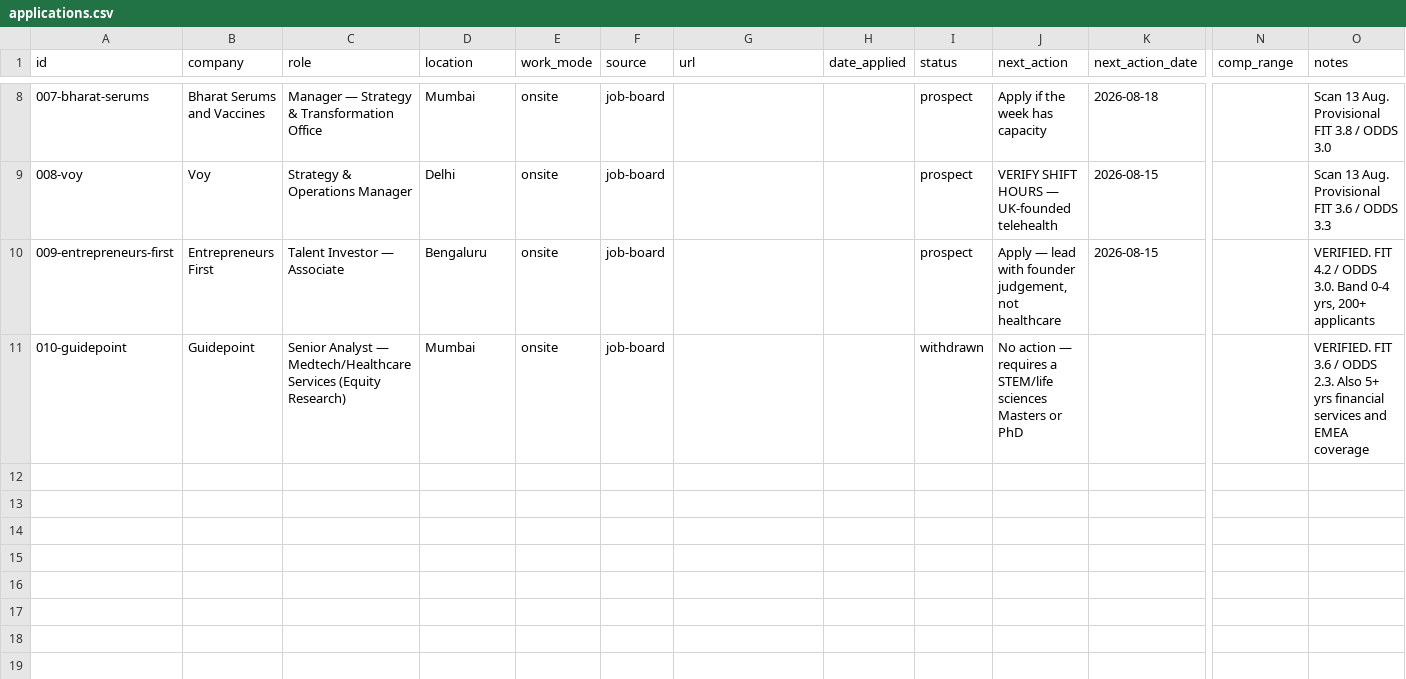
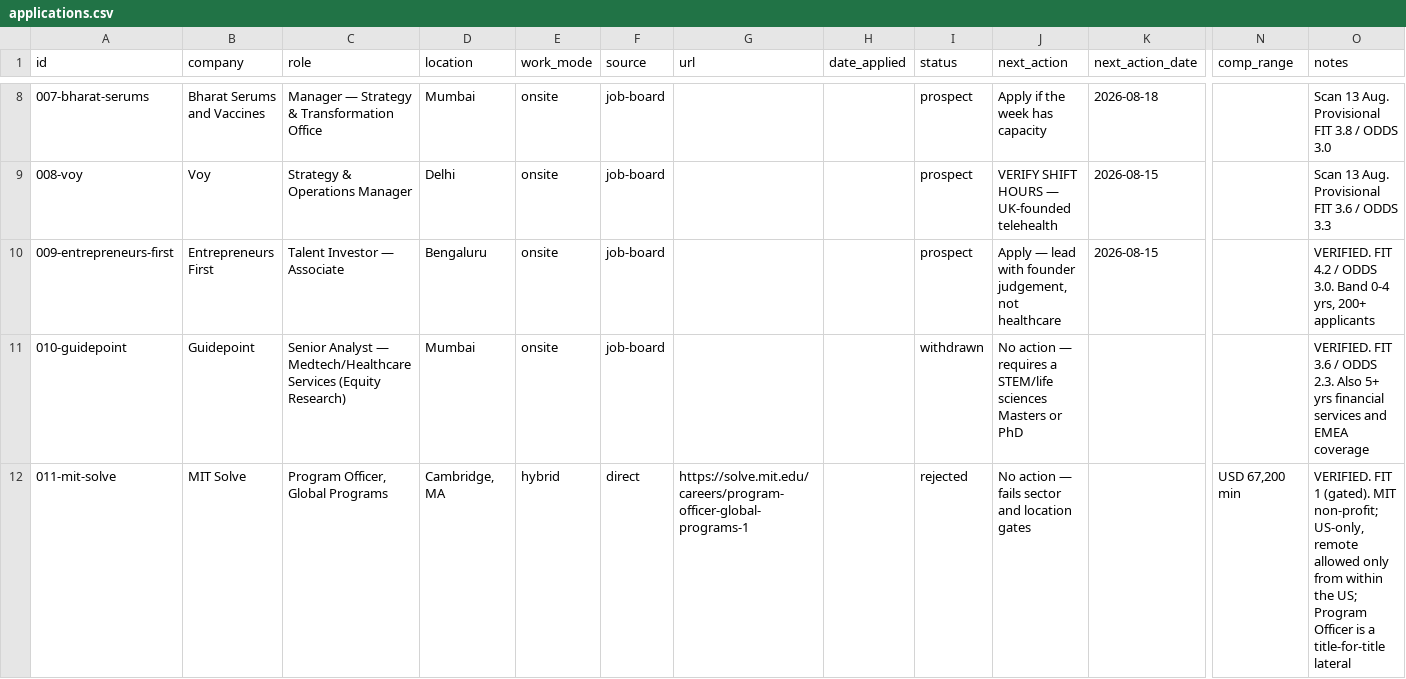
Before and after one commit to harshit-20719/career-ops-nikita, a CSV file: applications/applications.csv, drawn as a sheet; only a part is shown, gaps mark what is left out; rows hold the shown columns only; the diff names each change by its address in the sheet, - before the commit and + after, or states it on an @@ line.

```diff
--- a/applications/applications.csv
+++ b/applications/applications.csv
+row 12: 011-mit-solve | MIT Solve | Program Officer, Global Programs | Cambridge, MA | hybrid | direct | https://solve.mit.edu/careers/program-officer-global-programs-1 |  | rejected | No action — fails sector and location gates |  | USD 67,200 min | VERIFIED. FIT 1 (gated). MIT non-profit; US-only, remote allowed only from within the US; Program Officer is a title-for-title lateral
```
Also changed, not shown: 1 other file.
